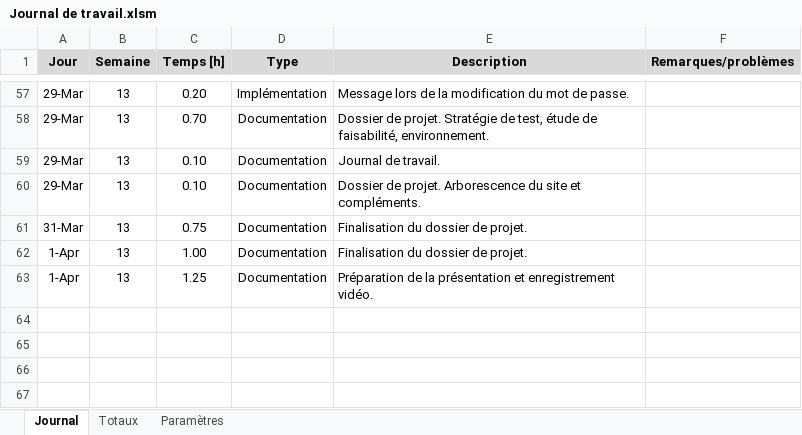
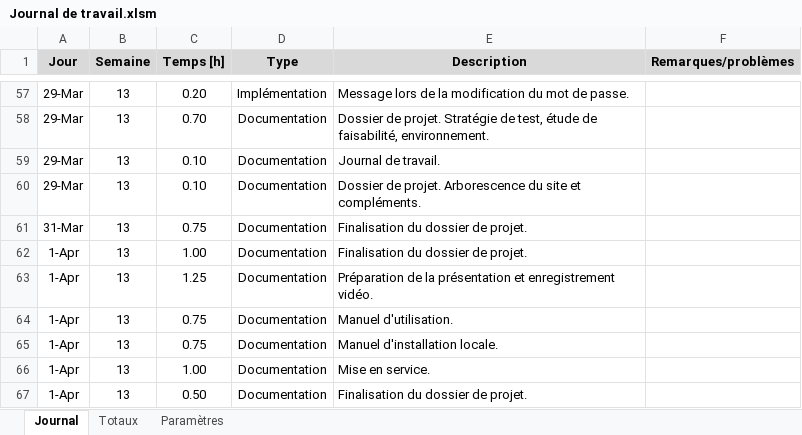
Before and after one commit to DrSouka/DishCC, an Excel workbook: Documentation/édition/Journal de travail.xlsm, sheet Journal, drawn as a sheet; only a part is shown, gaps mark what is left out; values as stored, in another font and other column widths than the file's, no borders; charts and pictures not drawn; the diff names each change by its address in the sheet, - before the commit and + after, or states it on an @@ line.

```diff
--- a/Documentation/édition/Journal de travail.xlsm (sheet Journal)
+++ b/Documentation/édition/Journal de travail.xlsm (sheet Journal)
+row 64: 1-Apr | 13 | 0.75 | Documentation | Manuel d'utilisation.
+row 65: 1-Apr | 13 | 0.75 | Documentation | Manuel d'installation locale.
+row 66: 1-Apr | 13 | 1.00 | Documentation | Mise en service.
+row 67: 1-Apr | 13 | 0.50 | Documentation | Finalisation du dossier de projet.
```
Also changed, not shown: rendu/Journal de travail.xlsm, 12 other files.
